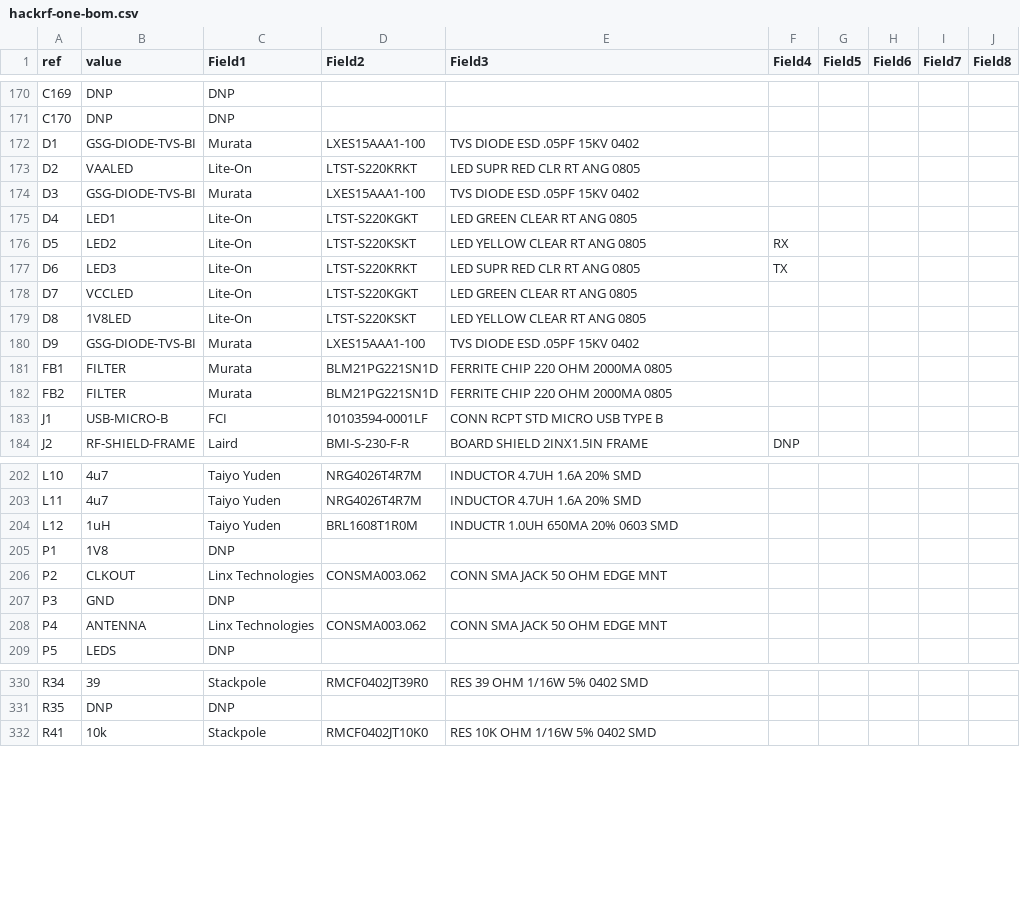
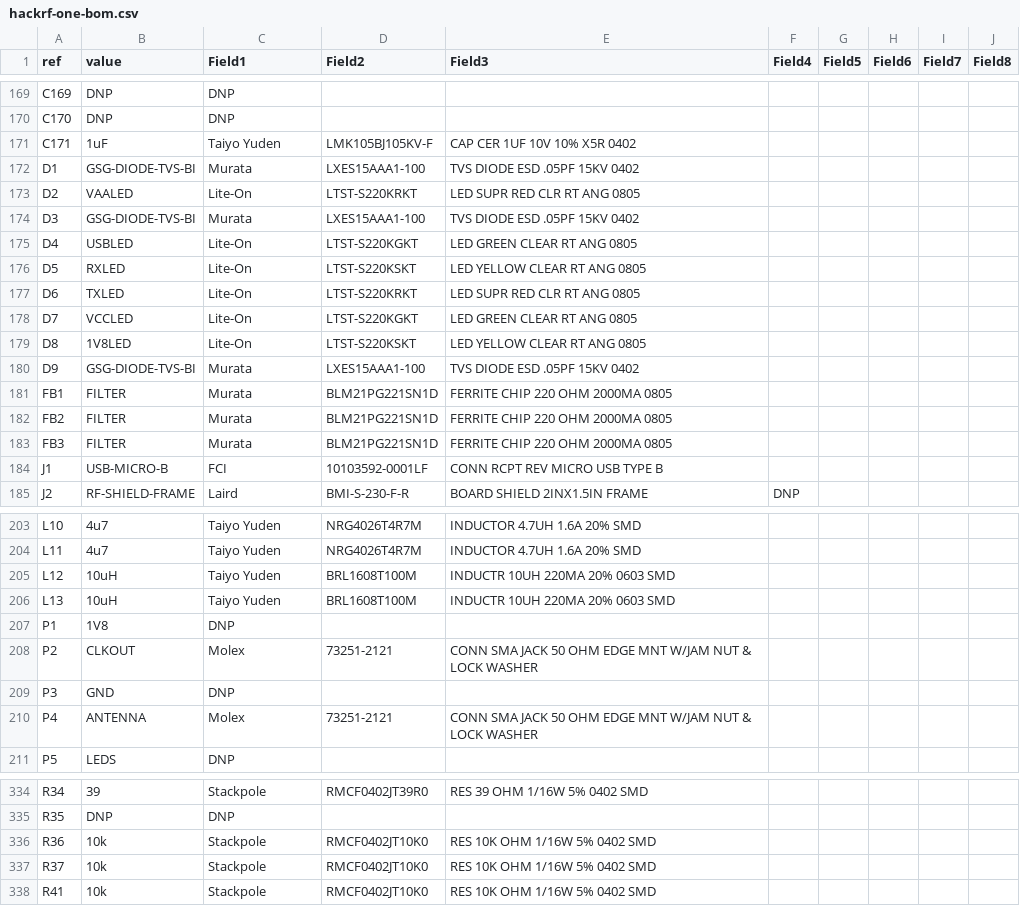
Before and after one commit to greatscottgadgets/hackrf, a CSV file: doc/hardware/hackrf-one-bom.csv, drawn as a sheet; only a part is shown, gaps mark what is left out; the diff covers the shown part only.

```diff
--- a/doc/hardware/hackrf-one-bom.csv
+++ b/doc/hardware/hackrf-one-bom.csv
@@ -171,2 +170,3 @@ C169;DNP;DNP;;;;;;;
 C170;DNP;DNP;;;;;;;
+C171;1uF;Taiyo Yuden;LMK105BJ105KV-F;CAP CER 1UF 10V 10% X5R 0402;;;;;
 D1;GSG-DIODE-TVS-BI;Murata;LXES15AAA1-100;TVS DIODE ESD .05PF 15KV 0402;;;;;
@@ -174,5 +174,5 @@ D2;VAALED;Lite-On;LTST-S220KRKT;LED SUPR RED CLR RT ANG 0805;;;;;
 D3;GSG-DIODE-TVS-BI;Murata;LXES15AAA1-100;TVS DIODE ESD .05PF 15KV 0402;;;;;
-D4;LED1;Lite-On;LTST-S220KGKT;LED GREEN CLEAR RT ANG 0805;;;;;
-D5;LED2;Lite-On;LTST-S220KSKT;LED YELLOW CLEAR RT ANG 0805;RX;;;;
-D6;LED3;Lite-On;LTST-S220KRKT;LED SUPR RED CLR RT ANG 0805;TX;;;;
+D4;USBLED;Lite-On;LTST-S220KGKT;LED GREEN CLEAR RT ANG 0805;;;;;
+D5;RXLED;Lite-On;LTST-S220KSKT;LED YELLOW CLEAR RT ANG 0805;;;;;
+D6;TXLED;Lite-On;LTST-S220KRKT;LED SUPR RED CLR RT ANG 0805;;;;;
 D7;VCCLED;Lite-On;LTST-S220KGKT;LED GREEN CLEAR RT ANG 0805;;;;;
@@ -182,3 +182,4 @@ FB1;FILTER;Murata;BLM21PG221SN1D;FERRITE CHIP 220 OHM 2000MA 0805;;;;;
 FB2;FILTER;Murata;BLM21PG221SN1D;FERRITE CHIP 220 OHM 2000MA 0805;;;;;
-J1;USB-MICRO-B;FCI;10103594-0001LF;CONN RCPT STD MICRO USB TYPE B;;;;;
+FB3;FILTER;Murata;BLM21PG221SN1D;FERRITE CHIP 220 OHM 2000MA 0805;;;;;
+J1;USB-MICRO-B;FCI;10103592-0001LF;CONN RCPT REV MICRO USB TYPE B;;;;;
 J2;RF-SHIELD-FRAME;Laird;BMI-S-230-F-R;BOARD SHIELD 2INX1.5IN FRAME;DNP;;;;
@@ -203,7 +204,8 @@ L10;4u7;Taiyo Yuden;NRG4026T4R7M;INDUCTOR 4.7UH 1.6A 20% SMD;;;;;
 L11;4u7;Taiyo Yuden;NRG4026T4R7M;INDUCTOR 4.7UH 1.6A 20% SMD;;;;;
-L12;1uH;Taiyo Yuden;BRL1608T1R0M;INDUCTR 1.0UH 650MA 20% 0603 SMD;;;;;
+L12;10uH;Taiyo Yuden;BRL1608T100M;INDUCTR 10UH 220MA 20% 0603 SMD;;;;;
+L13;10uH;Taiyo Yuden;BRL1608T100M;INDUCTR 10UH 220MA 20% 0603 SMD;;;;;
 P1;1V8;DNP;;;;;;;
-P2;CLKOUT;Linx Technologies;CONSMA003.062;CONN SMA JACK 50 OHM EDGE MNT;;;;;
+P2;CLKOUT;Molex;73251-2121;CONN SMA JACK 50 OHM EDGE MNT W/JAM NUT & LOCK WASHER;;;;;
 P3;GND;DNP;;;;;;;
-P4;ANTENNA;Linx Technologies;CONSMA003.062;CONN SMA JACK 50 OHM EDGE MNT;;;;;
+P4;ANTENNA;Molex;73251-2121;CONN SMA JACK 50 OHM EDGE MNT W/JAM NUT & LOCK WASHER;;;;;
 P5;LEDS;DNP;;;;;;;
@@ -331,2 +335,4 @@ R34;39;Stackpole;RMCF0402JT39R0;RES 39 OHM 1/16W 5% 0402 SMD;;;;;
 R35;DNP;DNP;;;;;;;
+R36;10k;Stackpole;RMCF0402JT10K0;RES 10K OHM 1/16W 5% 0402 SMD;;;;;
+R37;10k;Stackpole;RMCF0402JT10K0;RES 10K OHM 1/16W 5% 0402 SMD;;;;;
 R41;10k;Stackpole;RMCF0402JT10K0;RES 10K OHM 1/16W 5% 0402 SMD;;;;;
```
Also changed, not shown: 4 added rows, 1 removed row and 82 edited cells elsewhere in this file, 14 other files.
